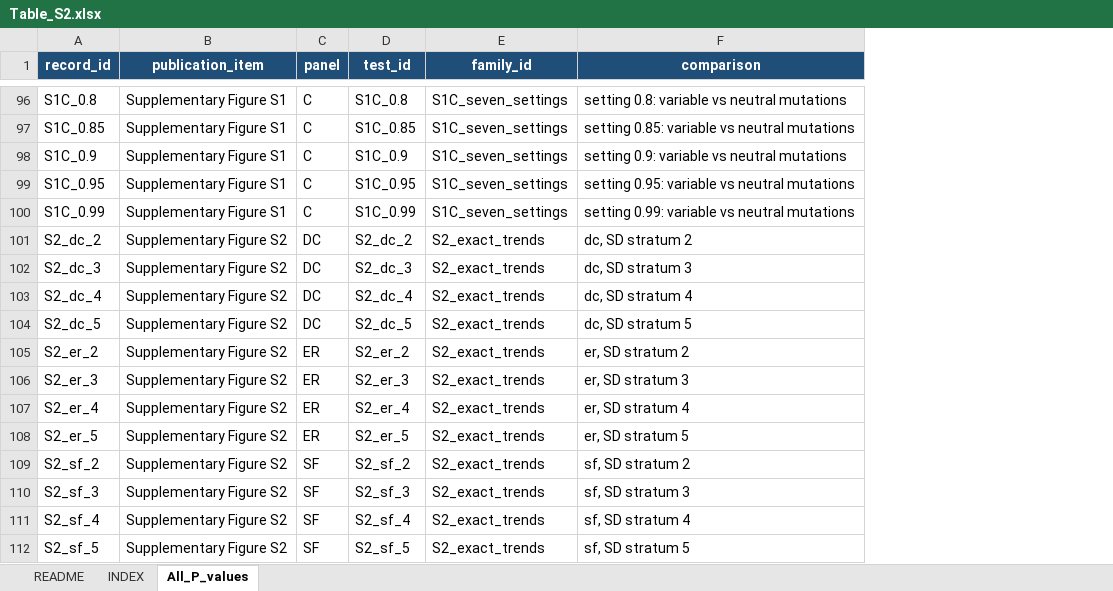
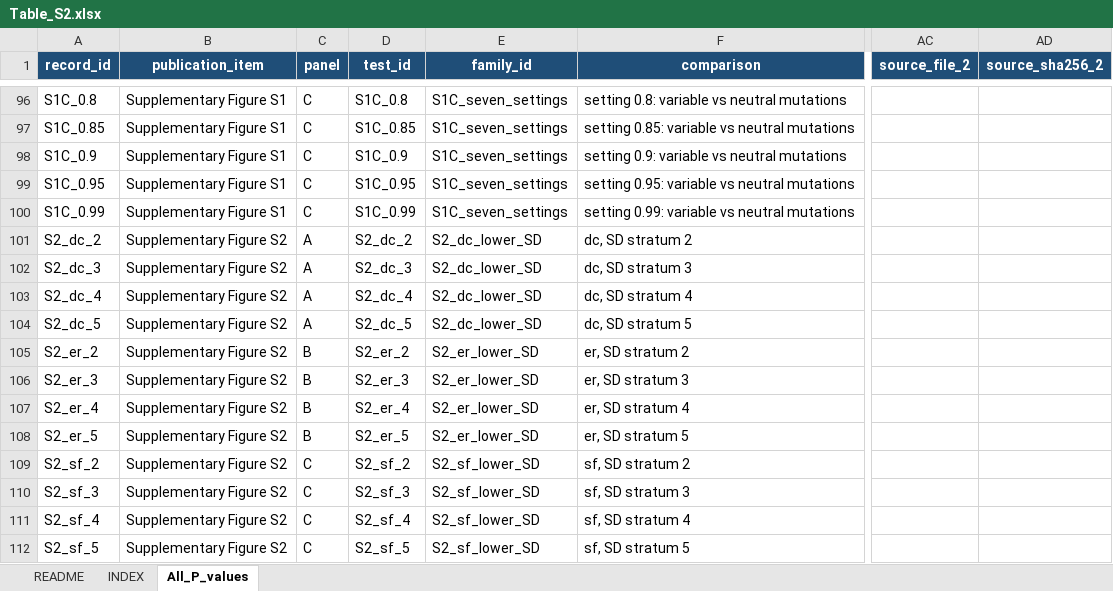
Before and after one commit to xinga1516/evolution-to-gene-drive, an Excel workbook: data/source_data/Table_S2.xlsx, sheet All_P_values, drawn as a sheet; only a part is shown, gaps mark what is left out; values as stored, in another font and other column widths than the file's, no borders; the diff covers the shown part only; the diff names each change by its address in the sheet, - before the commit and + after, or states it on an @@ line.

Commit message:
Complete statistics provenance and panel mapping

```diff
--- a/data/source_data/Table_S2.xlsx (sheet All_P_values)
+++ b/data/source_data/Table_S2.xlsx (sheet All_P_values)
+column AC (source_file_2), empty
+column AD (source_sha256_2), empty
-C101:C104 (panel): DC
+C101:C104 (panel): A
-E101:E104 (family_id): S2_exact_trends
+E101:E104 (family_id): S2_dc_lower_SD
-C105:C108 (panel): ER
+C105:C108 (panel): B
-E105:E108 (family_id): S2_exact_trends
+E105:E108 (family_id): S2_er_lower_SD
-C109:C112 (panel): SF
+C109:C112 (panel): C
-E109:E112 (family_id): S2_exact_trends
+E109:E112 (family_id): S2_sf_lower_SD
```
Also changed, not shown: 54 edited cells elsewhere in this sheet, sheet INDEX, data/source_data/Figure2.xlsx, data/source_data/Figure6.xlsx, 34 other files.
